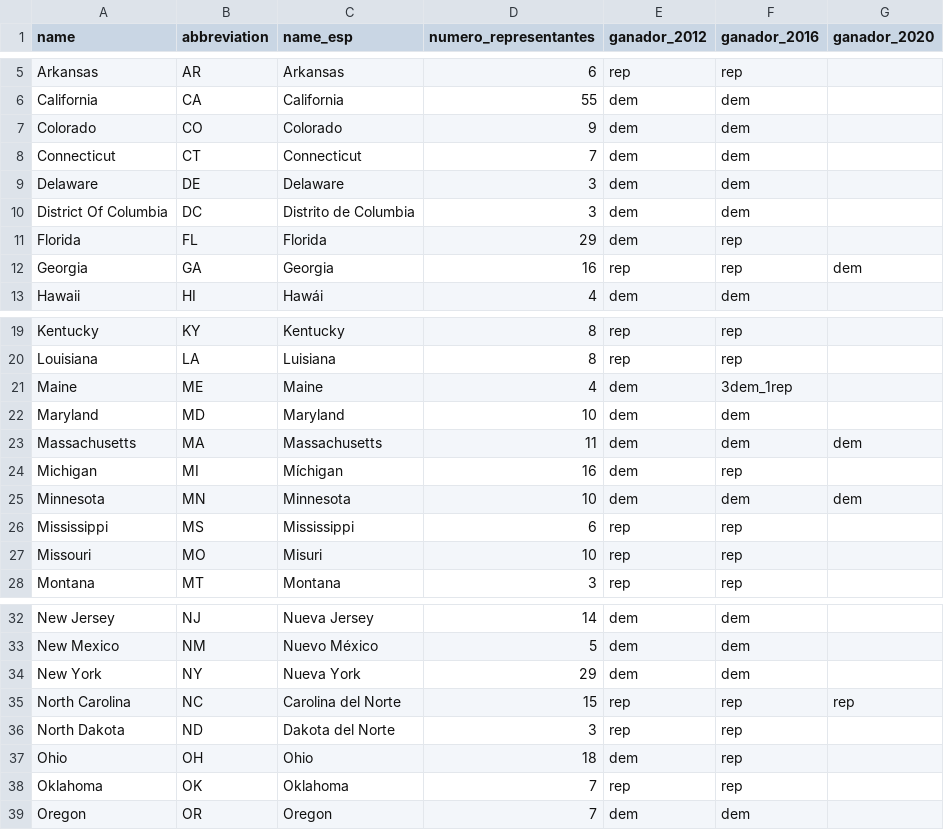
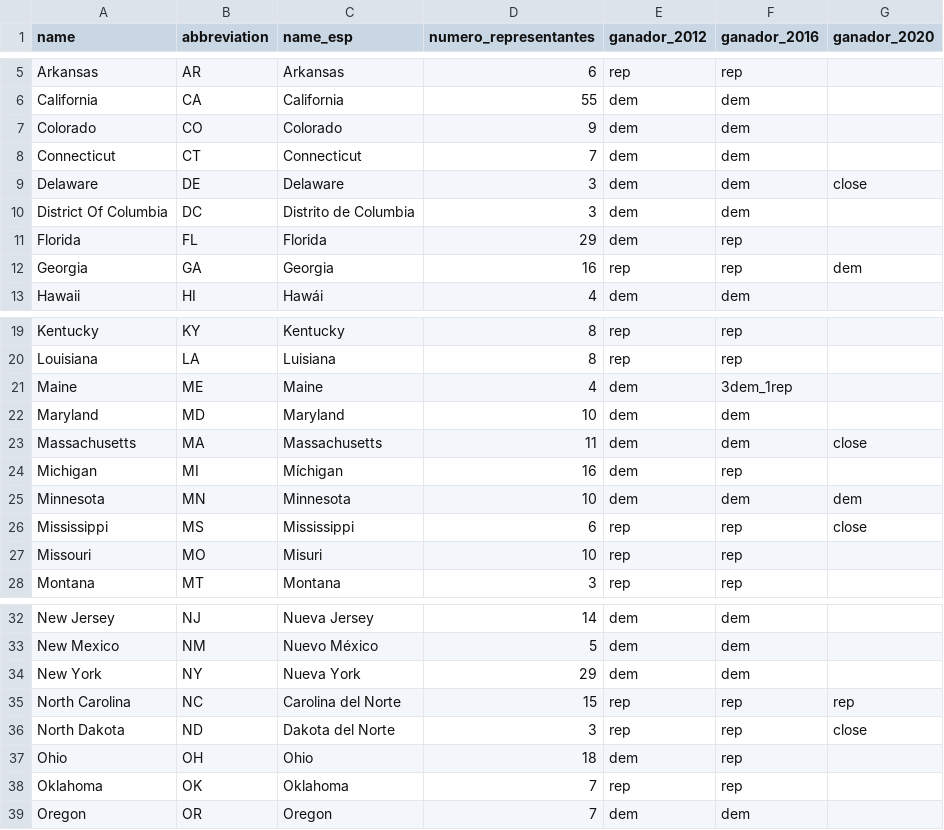
Before and after one commit to ECLaboratorio/unidad-de-datos, a CSV file: bases-de-datos/mapa-electoral-eeuu-widget.csv, drawn as a sheet; only a part is shown, gaps mark what is left out.

Commit message:
Update mapa-electoral-eeuu-widget.csv

```diff
--- a/bases-de-datos/mapa-electoral-eeuu-widget.csv
+++ b/bases-de-datos/mapa-electoral-eeuu-widget.csv
@@ -8,3 +8,3 @@ Colorado,CO,Colorado,9,dem,dem,
 Connecticut,CT,Connecticut,7,dem,dem,
-Delaware,DE,Delaware,3,dem,dem,
+Delaware,DE,Delaware,3,dem,dem,close
 District Of Columbia,DC,Distrito de Columbia,3,dem,dem,
@@ -22,6 +22,6 @@ Maine,ME,Maine,4,dem,3dem_1rep,
 Maryland,MD,Maryland,10,dem,dem,
-Massachusetts,MA,Massachusetts,11,dem,dem,dem
+Massachusetts,MA,Massachusetts,11,dem,dem,close
 Michigan,MI,Míchigan,16,dem,rep,
 Minnesota,MN,Minnesota,10,dem,dem,dem
-Mississippi,MS,Mississippi,6,rep,rep,
+Mississippi,MS,Mississippi,6,rep,rep,close
 Missouri,MO,Misuri,10,rep,rep,
@@ -35,3 +35,3 @@ New York,NY,Nueva York,29,dem,dem,
 North Carolina,NC,Carolina del Norte,15,rep,rep,rep
-North Dakota,ND,Dakota del Norte,3,rep,rep,
+North Dakota,ND,Dakota del Norte,3,rep,rep,close
 Ohio,OH,Ohio,18,dem,rep,
```
